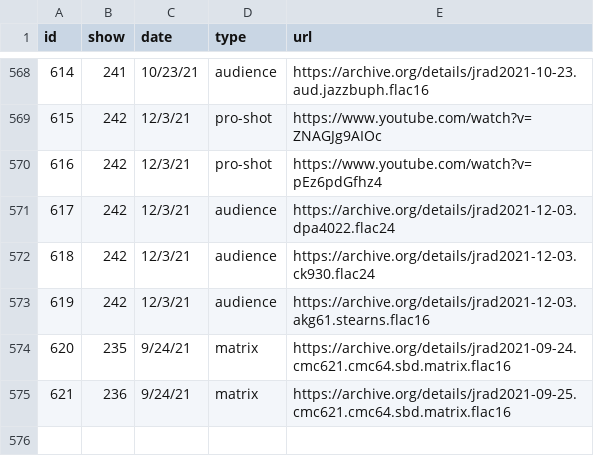
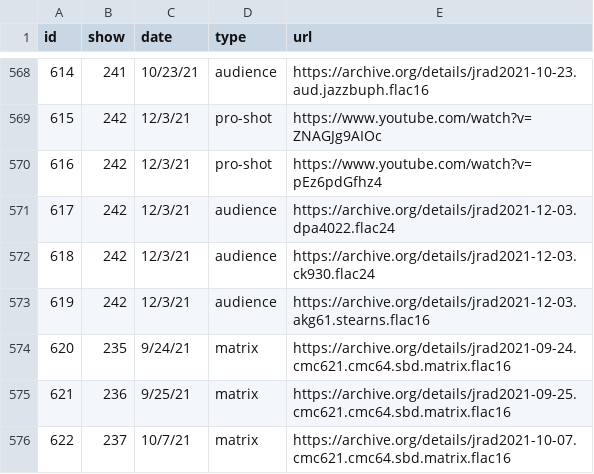
Before and after one commit to alxndr/almost-dead-net, a CSV file: src/data/csv/recordings.csv, drawn as a sheet; only a part is shown, gaps mark what is left out.

```diff
--- a/src/data/csv/recordings.csv
+++ b/src/data/csv/recordings.csv
@@ -574,2 +574,3 @@ id,show,date,type,url
 620,235,9/24/21,matrix,https://archive.org/details/jrad2021-09-24.cmc621.cmc64.sbd.matrix.flac16
-621,236,9/24/21,matrix,https://archive.org/details/jrad2021-09-25.cmc621.cmc64.sbd.matrix.flac16
+621,236,9/25/21,matrix,https://archive.org/details/jrad2021-09-25.cmc621.cmc64.sbd.matrix.flac16
+622,237,10/7/21,matrix,https://archive.org/details/jrad2021-10-07.cmc621.cmc64.sbd.matrix.flac16
```
Also changed, not shown: src/data/csv/shows.csv, src/data/csv/songperformances.csv, 2 other files.
